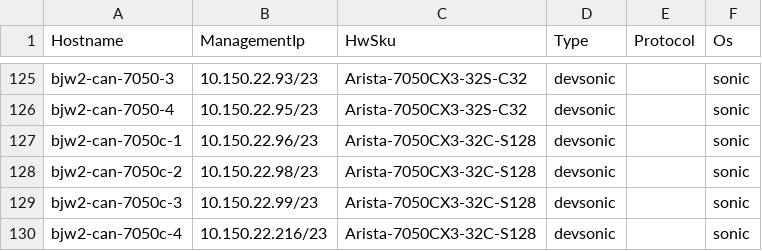
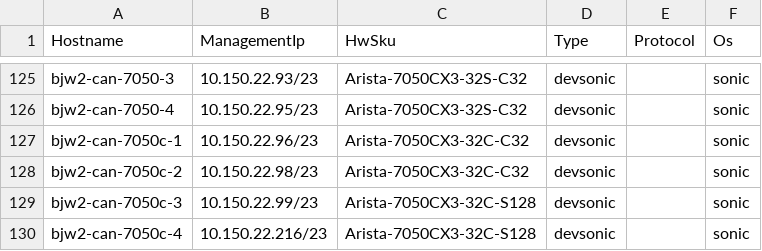
Before and after one commit to Pterosaur/sonic-mgmt, a CSV file: ansible/files/sonic_bjw2_devices.csv, drawn as a sheet; only a part is shown, gaps mark what is left out.

```diff
--- a/ansible/files/sonic_bjw2_devices.csv
+++ b/ansible/files/sonic_bjw2_devices.csv
@@ -126,4 +126,4 @@ bjw2-can-7050-3,10.150.22.93/23,Arista-7050CX3-32S-C32,devsonic,,sonic
 bjw2-can-7050-4,10.150.22.95/23,Arista-7050CX3-32S-C32,devsonic,,sonic
-bjw2-can-7050c-1,10.150.22.96/23,Arista-7050CX3-32C-S128,devsonic,,sonic
-bjw2-can-7050c-2,10.150.22.98/23,Arista-7050CX3-32C-S128,devsonic,,sonic
+bjw2-can-7050c-1,10.150.22.96/23,Arista-7050CX3-32C-C32,devsonic,,sonic
+bjw2-can-7050c-2,10.150.22.98/23,Arista-7050CX3-32C-C32,devsonic,,sonic
 bjw2-can-7050c-3,10.150.22.99/23,Arista-7050CX3-32C-S128,devsonic,,sonic
```
Also changed, not shown: ansible/files/sonic_bjw2_links.csv, ansible/files/sonic_str2_console_links.csv, 8 other files.
